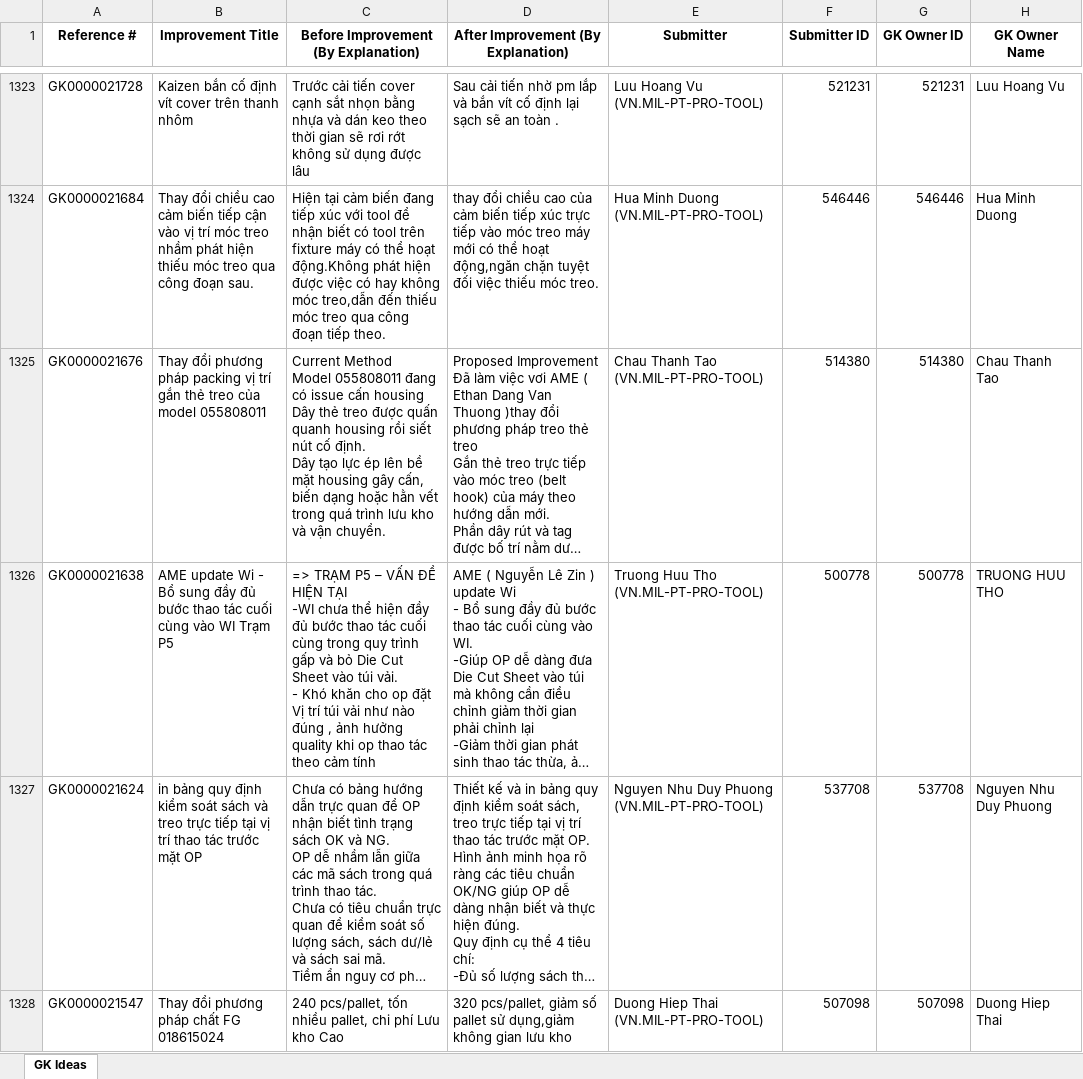
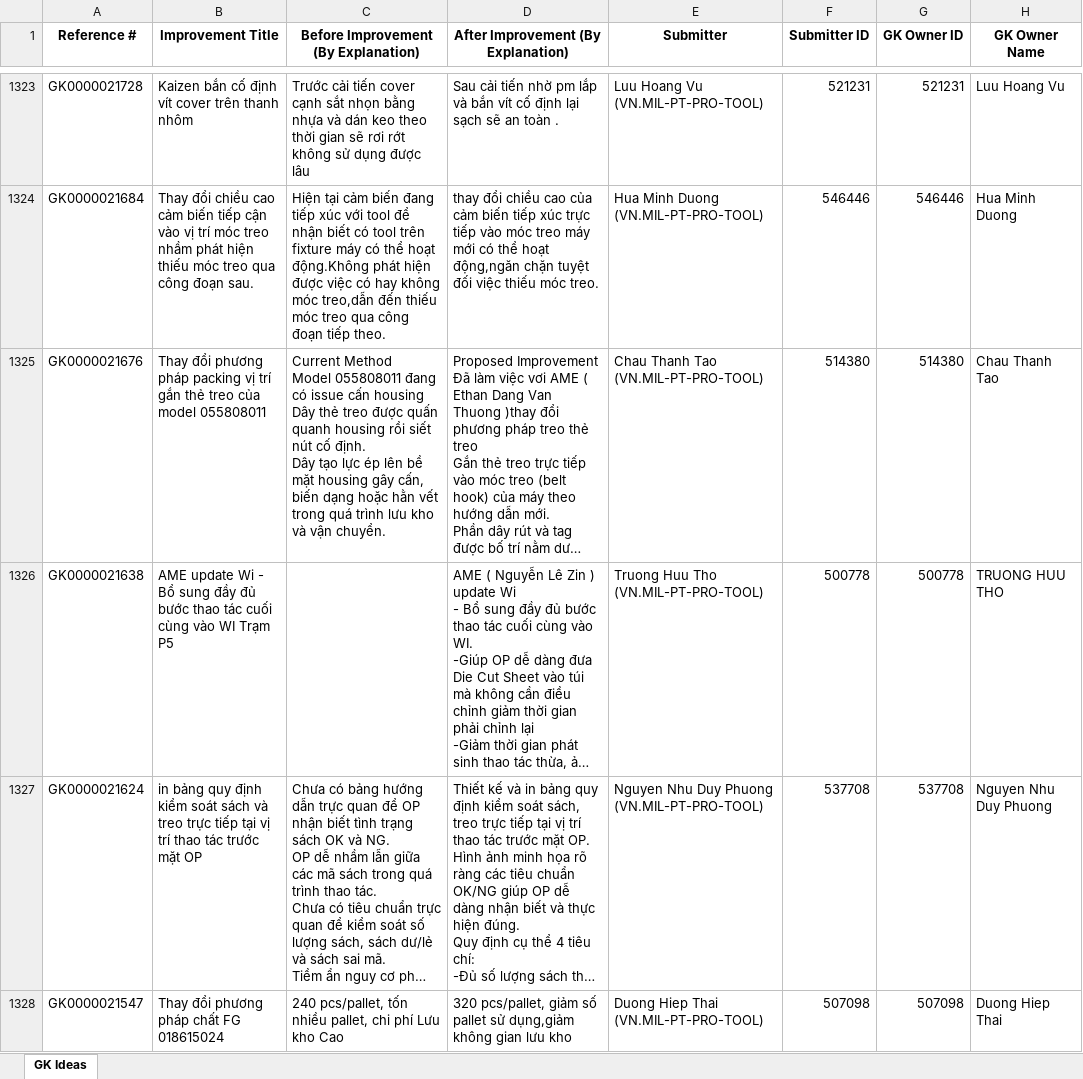
Before and after one commit to baonguyen2210ise-bit/gk-dashboard, an Excel workbook: data/Submitter_Tracking_Master_With_Supervisor.xlsx, sheet GK Ideas, drawn as a sheet; only a part is shown, gaps mark what is left out; long unchanged cells end in …; values as stored, in another font and other column widths than the file's, no borders; formulas without a stored value are shown as written; ↵ is a line break in a cell; the diff names each change by its address in the sheet, - before the commit and + after, or states it on an @@ line.

```diff
--- a/data/Submitter_Tracking_Master_With_Supervisor.xlsx (sheet GK Ideas)
+++ b/data/Submitter_Tracking_Master_With_Supervisor.xlsx (sheet GK Ideas)
-C1326: => TRẠM P5 – VẤN ĐỀ HIỆN TẠI ↵ -WI chưa thể hiện đầy đủ bước thao tác cuối cùng trong quy trình gấp và bỏ Die Cut Sheet vào túi vải. ↵ - Khó khăn cho op đặt Vị trí túi vải như nào đúng , ảnh hưởng quality khi op thao tác theo cảm tính
+C1326: (empty)
```
